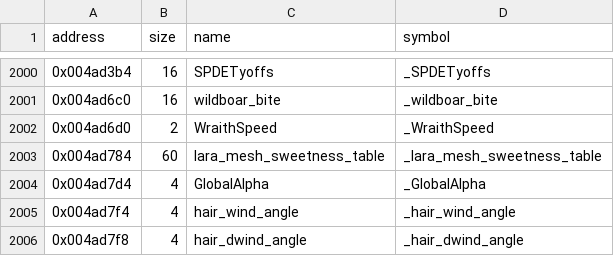
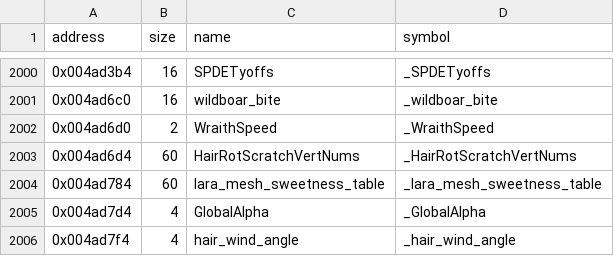
Before and after one commit to LostArtefacts/tr04, a CSV file: config/symbols.csv, drawn as a sheet; only a part is shown, gaps mark what is left out; the shorter side is filled out with more unchanged rows; the diff names each change by its address in the sheet, - before the commit and + after, or states it on an @@ line.

```diff
--- a/config/symbols.csv
+++ b/config/symbols.csv
+row 2003: 0x004ad6d4 | 60 | HairRotScratchVertNums | _HairRotScratchVertNums
```
Also changed, not shown: 4 other files.
